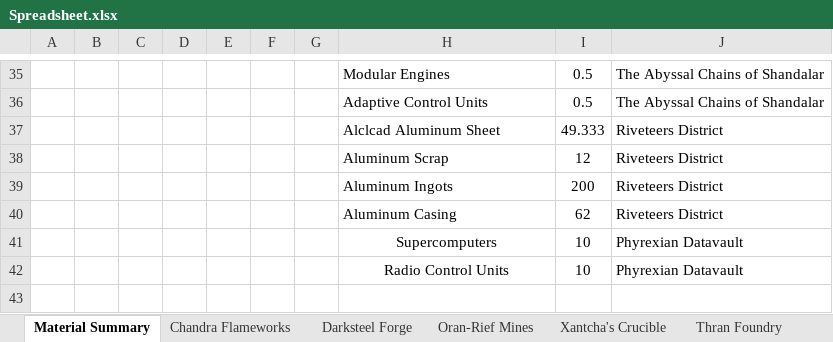
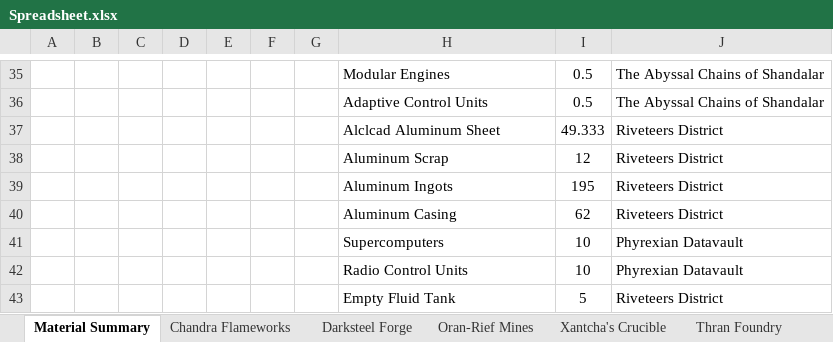
Before and after one commit to NicoBuilds/NicoBuilds-Blueprints, an Excel workbook: Game Stuff/Spreadsheet.xlsx, sheet Material Summary, drawn as a sheet; only a part is shown, gaps mark what is left out; values as stored, in another font and other column widths than the file's, no borders; the diff names each change by its address in the sheet, - before the commit and + after, or states it on an @@ line.

Commit message:
Fixed error on spreadsheet

```diff
--- a/Game Stuff/Spreadsheet.xlsx (sheet Material Summary)
+++ b/Game Stuff/Spreadsheet.xlsx (sheet Material Summary)
-I39: 200
+I39: 195
-H41:H42 alignment: center
+H41:H42 alignment: left
+row 43:  |  |  |  |  |  |  | Empty Fluid Tank | 5 | Riveteers District
```
Also changed, not shown: sheet Riveteers District.
